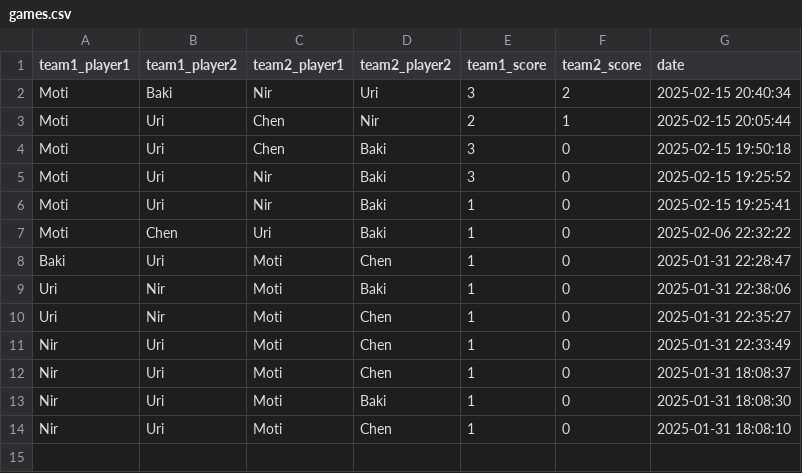
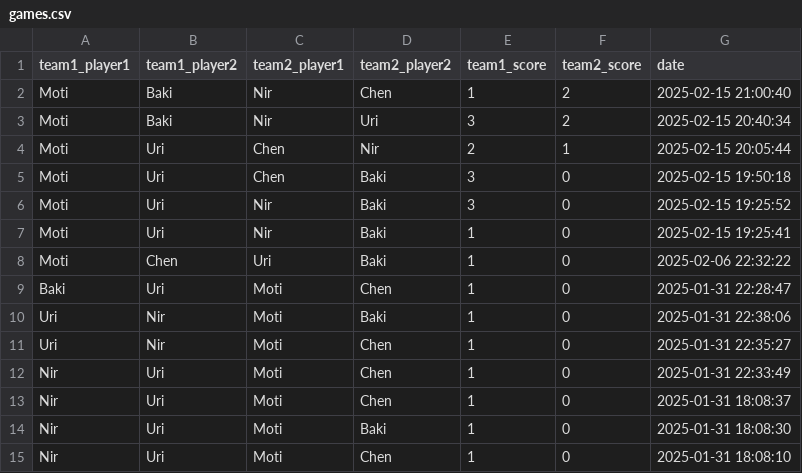
Before and after one commit to dabasmoti/fifa-ranker, a CSV file: data/games.csv, drawn as a sheet; the diff names each change by its address in the sheet, - before the commit and + after, or states it on an @@ line.

Commit message:
Add game: Moti/Baki vs Nir/Chen

```diff
--- a/data/games.csv
+++ b/data/games.csv
+row 2: Moti | Baki | Nir | Chen | 1 | 2 | 2025-02-15 21:00:40
```
